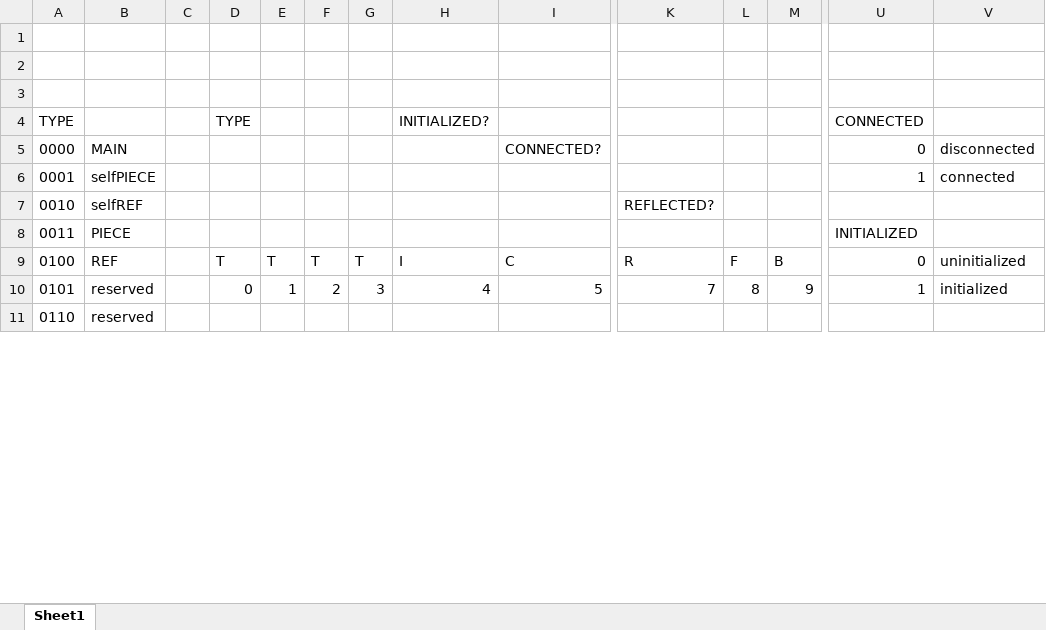
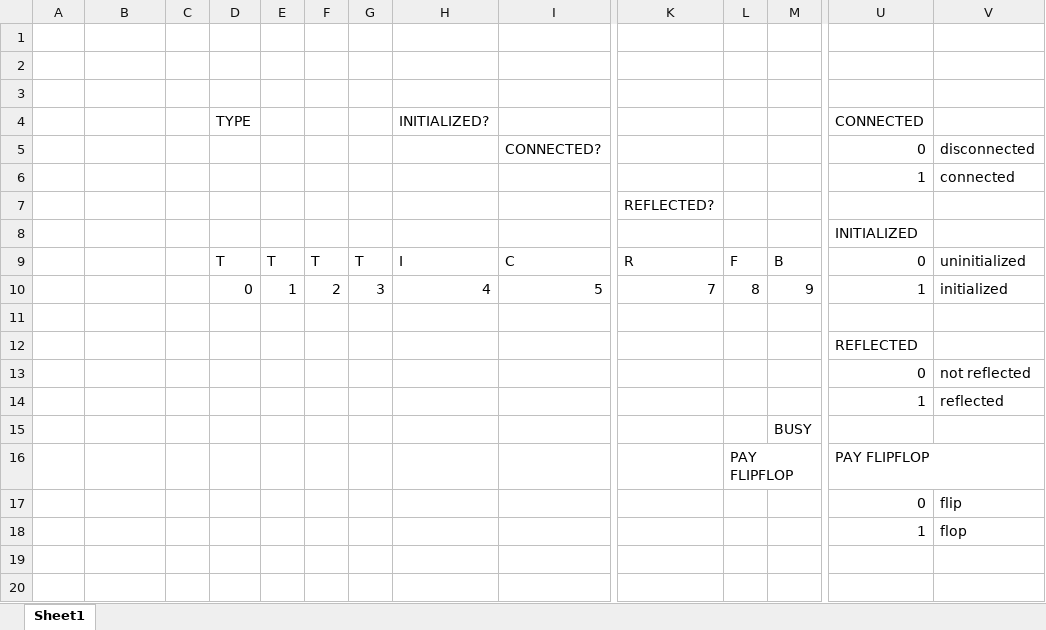
Before and after one commit to blairmunroakusaLEAF/fractip, an Excel workbook: FLAGS.xlsx, sheet Sheet1, drawn as a sheet; only a part is shown, gaps mark what is left out; the shorter side is filled out with more unchanged rows; values as stored, in another font and other column widths than the file's, no borders; removed rows and columns are numbered as before the commit, all else as after; rows hold the shown columns only; the diff covers the shown part only; the diff names each change by its address in the sheet, - before the commit and + after, or states it on an @@ line.

Commit message:
fracpayPIECE working

```diff
--- a/FLAGS.xlsx (sheet Sheet1)
+++ b/FLAGS.xlsx (sheet Sheet1)
-A4: TYPE
+A4: (empty)
-A5: 0000
+A5: (empty)
-B5: MAIN
+B5: (empty)
-A6: 0001
+A6: (empty)
-B6: selfPIECE
+B6: (empty)
-row 7: 0010 | selfREF |  |  |  |  |  |  |  | REFLECTED?
-row 8: 0011 | PIECE |  |  |  |  |  |  |  |  |  |  | INITIALIZED
+row 7:  |  |  |  |  |  |  |  |  | REFLECTED?
+row 8:  |  |  |  |  |  |  |  |  |  |  |  | INITIALIZED
-A9: 0100
+A9: (empty)
-B9: REF
+B9: (empty)
-A10: 0101
+A10: (empty)
-B10: reserved
+B10: (empty)
+row 11: (empty)
+row 12:  |  |  |  |  |  |  |  |  |  |  |  | REFLECTED
+row 13:  |  |  |  |  |  |  |  |  |  |  |  | 0 | not reflected
+row 14:  |  |  |  |  |  |  |  |  |  |  |  | 1 | reflected
+row 15:  |  |  |  |  |  |  |  |  |  |  | BUSY
+row 16:  |  |  |  |  |  |  |  |  |  | PAY FLIPFLOP |  | PAY FLIPFLOP
+row 17:  |  |  |  |  |  |  |  |  |  |  |  | 0 | flip
+row 18:  |  |  |  |  |  |  |  |  |  |  |  | 1 | flop
+row 19: (empty)
+row 20: (empty)
```
Also changed, not shown: 16 added rows, 2 removed rows and 8 edited cells elsewhere in this sheet, 10 other files.
